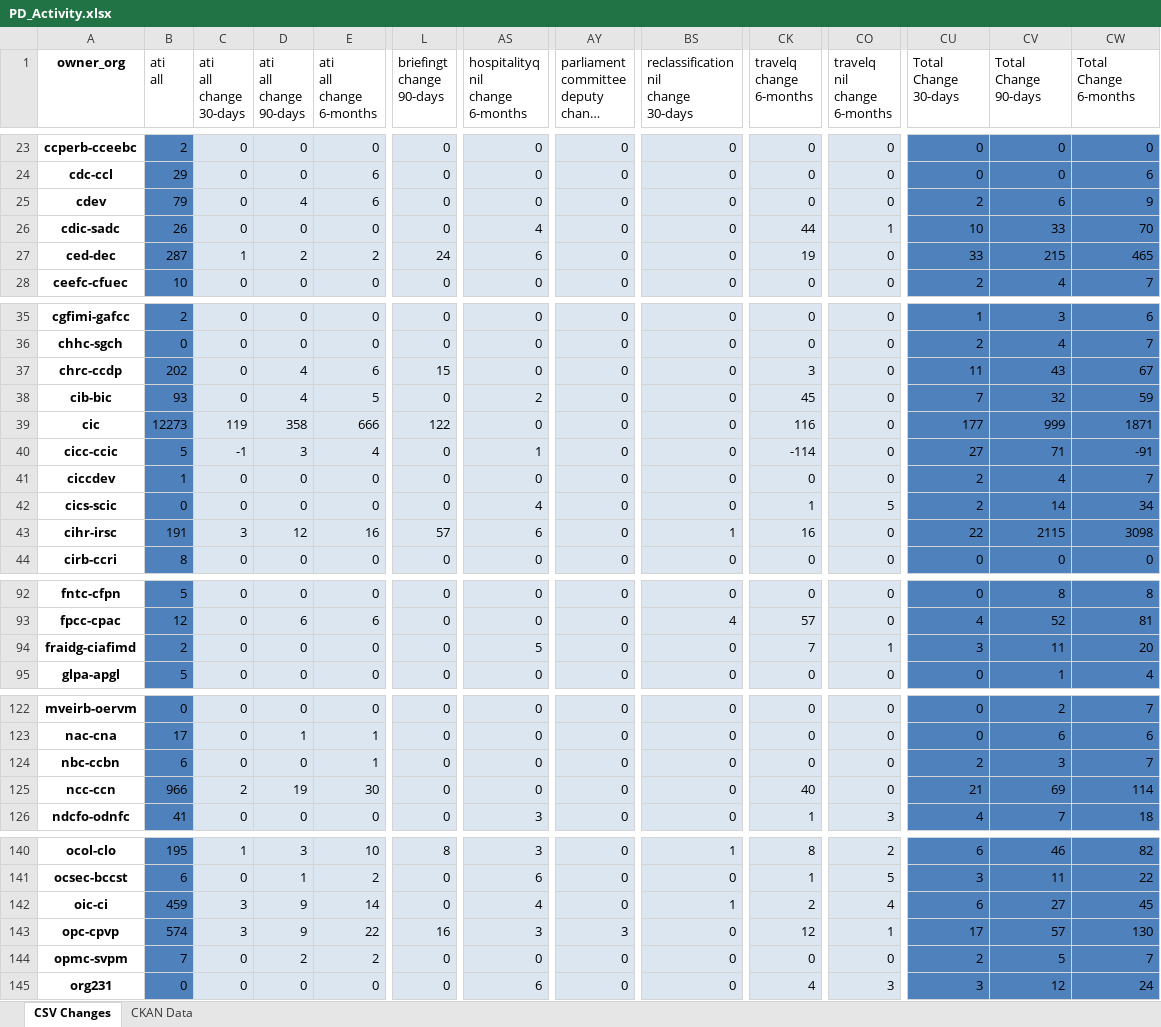
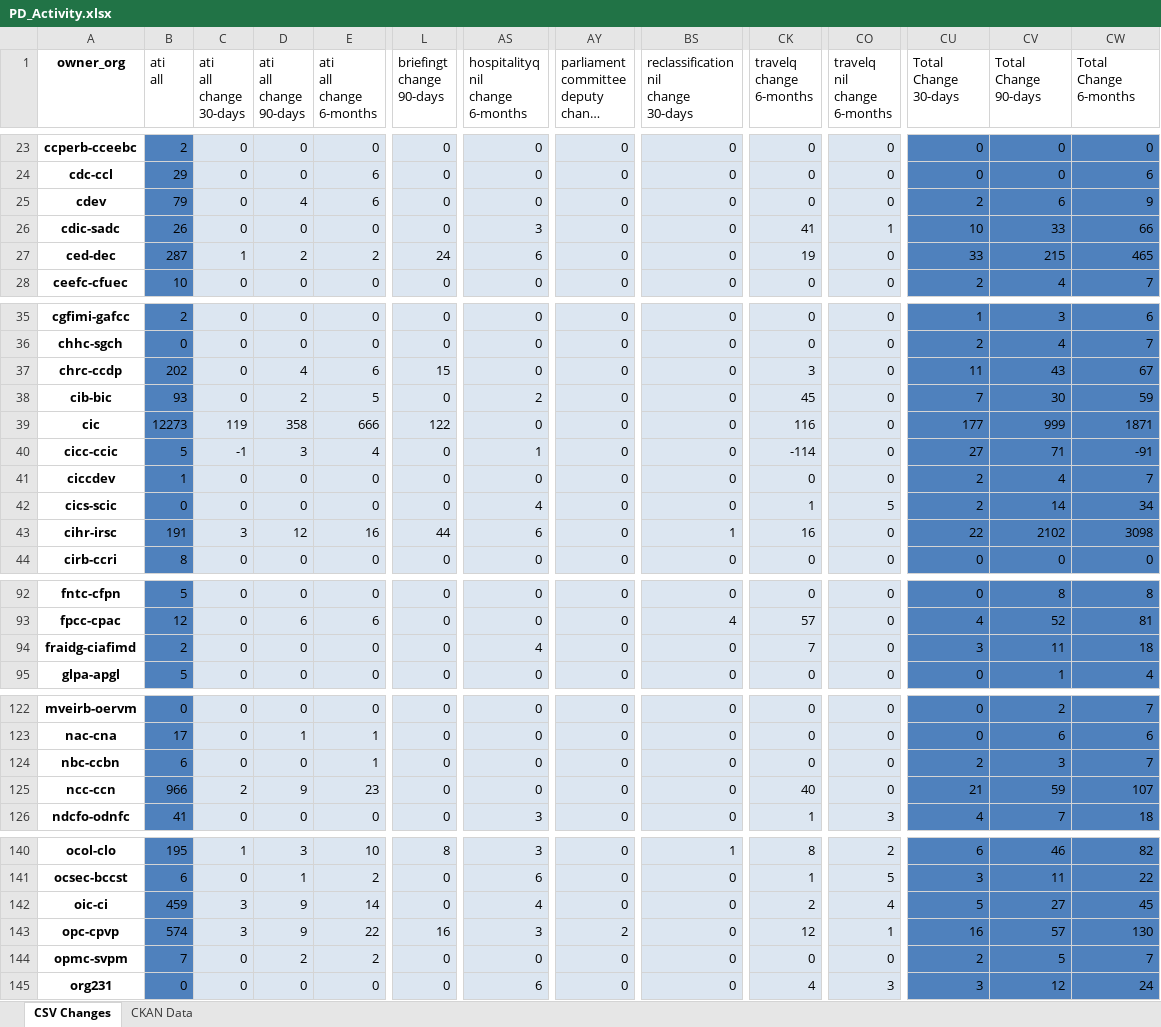
Before and after one commit to PatLittle/analytics-corporate-reporting, an Excel workbook: PD_CHANGES_RPT/PD_Activity.xlsx, sheet CSV Changes, drawn as a sheet; only a part is shown, gaps mark what is left out; long unchanged cells end in …; values as stored, in another font and other column widths than the file's, no borders; the diff covers the shown part only; the diff names each change by its address in the sheet, - before the commit and + after, or states it on an @@ line.

```diff
--- a/PD_CHANGES_RPT/PD_Activity.xlsx (sheet CSV Changes)
+++ b/PD_CHANGES_RPT/PD_Activity.xlsx (sheet CSV Changes)
-AS26 (hospitalityq nil change 6-months): 4
+AS26 (hospitalityq nil change 6-months): 3
-CK26 (travelq change 6-months): 44
+CK26 (travelq change 6-months): 41
-CW26 (Total Change 6-months): 70
+CW26 (Total Change 6-months): 66
-D38 (ati all change 90-days): 4
+D38 (ati all change 90-days): 2
-CV38 (Total Change 90-days): 32
+CV38 (Total Change 90-days): 30
-L43 (briefingt change 90-days): 57
+L43 (briefingt change 90-days): 44
-CV43 (Total Change 90-days): 2115
+CV43 (Total Change 90-days): 2102
-AS94 (hospitalityq nil change 6-months): 5
+AS94 (hospitalityq nil change 6-months): 4
-CO94 (travelq nil change 6-months): 1
+CO94 (travelq nil change 6-months): 0
-CW94 (Total Change 6-months): 20
+CW94 (Total Change 6-months): 18
-D125 (ati all change 90-days): 19
+D125 (ati all change 90-days): 9
-E125 (ati all change 6-months): 30
+E125 (ati all change 6-months): 23
-CV125 (Total Change 90-days): 69
+CV125 (Total Change 90-days): 59
-CW125 (Total Change 6-months): 114
+CW125 (Total Change 6-months): 107
-BS142: 1
+BS142: 0
-CU142 (Total Change 30-days): 6
+CU142 (Total Change 30-days): 5
-AY143: 3
+AY143: 2
-CU143 (Total Change 30-days): 17
+CU143 (Total Change 30-days): 16
```
Also changed, not shown: 55 edited cells elsewhere in this sheet, 1 other file.
